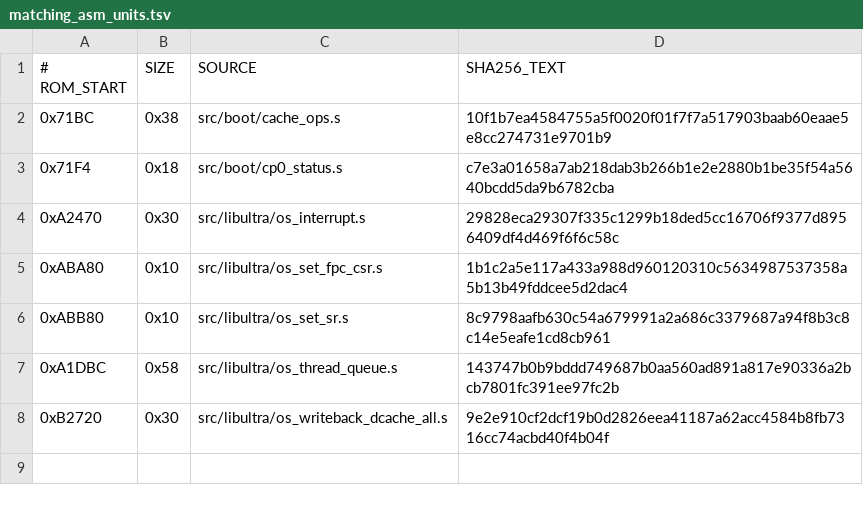
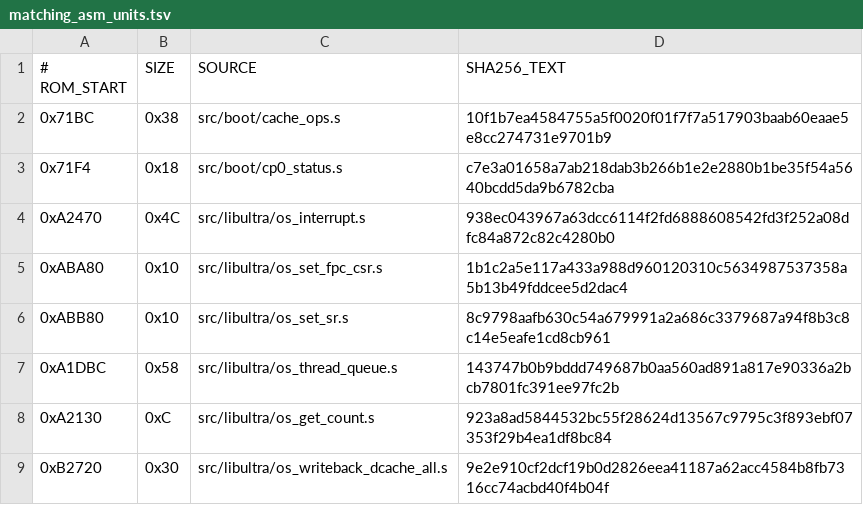
Before and after one commit to TheGh0stShip/BattleTanx, a TSV file: config/us/matching_asm_units.tsv, drawn as a sheet.

Commit message:
Recover libultra count and interrupt helpers

```diff
--- a/config/us/matching_asm_units.tsv
+++ b/config/us/matching_asm_units.tsv
@@ -3,3 +3,3 @@
 0x71F4	0x18	src/boot/cp0_status.s	c7e3a01658a7ab218dab3b266b1e2e2880b1be35f54a5640bcdd5da9b6782cba
-0xA2470	0x30	src/libultra/os_interrupt.s	29828eca29307f335c1299b18ded5cc16706f9377d8956409df4d469f6f6c58c
+0xA2470	0x4C	src/libultra/os_interrupt.s	938ec043967a63dcc6114f2fd6888608542fd3f252a08dfc84a872c82c4280b0
 0xABA80	0x10	src/libultra/os_set_fpc_csr.s	1b1c2a5e117a433a988d960120310c5634987537358a5b13b49fddcee5d2dac4
@@ -7,2 +7,3 @@
 0xA1DBC	0x58	src/libultra/os_thread_queue.s	143747b0b9bddd749687b0aa560ad891a817e90336a2bcb7801fc391ee97fc2b
+0xA2130	0xC	src/libultra/os_get_count.s	923a8ad5844532bc55f28624d13567c9795c3f893ebf07353f29b4ea1df8bc84
 0xB2720	0x30	src/libultra/os_writeback_dcache_all.s	9e2e910cf2dcf19b0d2826eea41187a62acc4584b8fb7316cc74acbd40f4b04f
```
Also changed, not shown: 4 other files.
